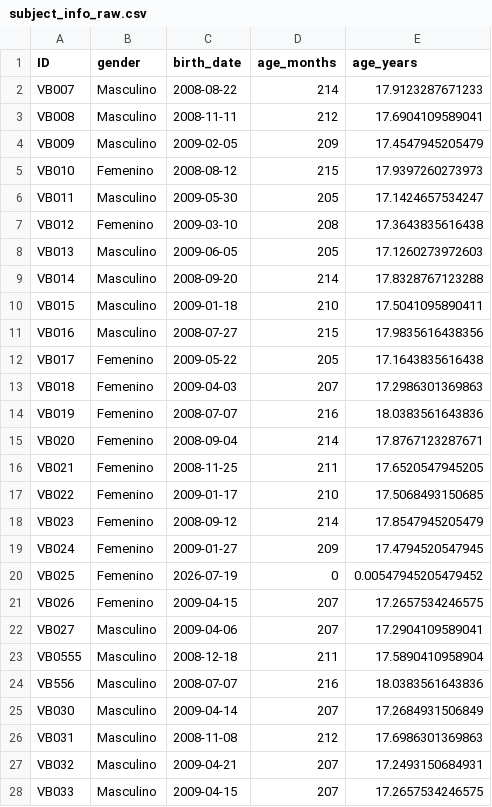
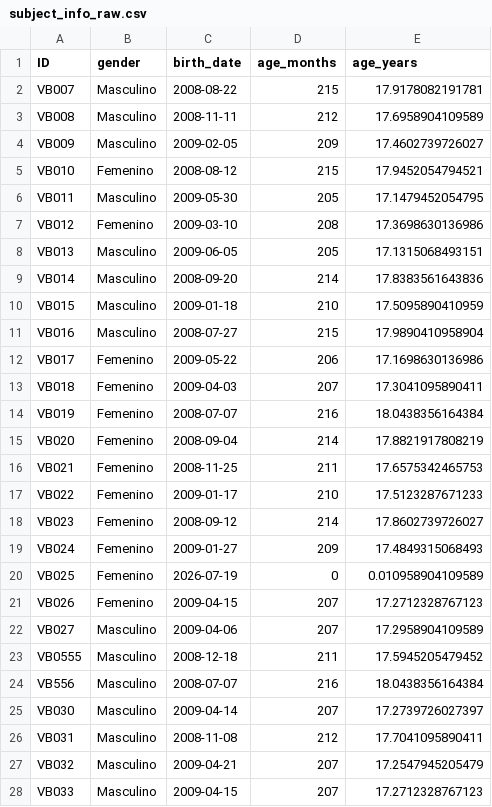
Before and after one commit to FedeGiovannetti/impredecibilidad_adolescencia_carrera, a CSV file: data/data_raw/subject_info_raw.csv, drawn as a sheet; only a part is shown; the diff covers the shown part only.

```diff
--- a/data/data_raw/subject_info_raw.csv
+++ b/data/data_raw/subject_info_raw.csv
@@ -1,28 +1,28 @@
 "ID","gender","birth_date","age_months","age_years"
-"VB007","Masculino",2008-08-22,214,17.9123287671233
-"VB008","Masculino",2008-11-11,212,17.6904109589041
-"VB009","Masculino",2009-02-05,209,17.4547945205479
-"VB010","Femenino",2008-08-12,215,17.9397260273973
-"VB011","Masculino",2009-05-30,205,17.1424657534247
-"VB012","Femenino",2009-03-10,208,17.3643835616438
-"VB013","Masculino",2009-06-05,205,17.1260273972603
-"VB014","Masculino",2008-09-20,214,17.8328767123288
-"VB015","Masculino",2009-01-18,210,17.5041095890411
-"VB016","Masculino",2008-07-27,215,17.9835616438356
-"VB017","Femenino",2009-05-22,205,17.1643835616438
-"VB018","Femenino",2009-04-03,207,17.2986301369863
-"VB019","Femenino",2008-07-07,216,18.0383561643836
-"VB020","Femenino",2008-09-04,214,17.8767123287671
-"VB021","Femenino",2008-11-25,211,17.6520547945205
-"VB022","Femenino",2009-01-17,210,17.5068493150685
-"VB023","Femenino",2008-09-12,214,17.8547945205479
-"VB024","Femenino",2009-01-27,209,17.4794520547945
-"VB025","Femenino",2026-07-19,0,0.00547945205479452
-"VB026","Femenino",2009-04-15,207,17.2657534246575
-"VB027","Masculino",2009-04-06,207,17.2904109589041
-"VB0555","Masculino",2008-12-18,211,17.5890410958904
-"VB556","Masculino",2008-07-07,216,18.0383561643836
-"VB030","Masculino",2009-04-14,207,17.2684931506849
-"VB031","Masculino",2008-11-08,212,17.6986301369863
-"VB032","Masculino",2009-04-21,207,17.2493150684931
-"VB033","Masculino",2009-04-15,207,17.2657534246575
+"VB007","Masculino",2008-08-22,215,17.9178082191781
+"VB008","Masculino",2008-11-11,212,17.6958904109589
+"VB009","Masculino",2009-02-05,209,17.4602739726027
+"VB010","Femenino",2008-08-12,215,17.9452054794521
+"VB011","Masculino",2009-05-30,205,17.1479452054795
+"VB012","Femenino",2009-03-10,208,17.3698630136986
+"VB013","Masculino",2009-06-05,205,17.1315068493151
+"VB014","Masculino",2008-09-20,214,17.8383561643836
+"VB015","Masculino",2009-01-18,210,17.5095890410959
+"VB016","Masculino",2008-07-27,215,17.9890410958904
+"VB017","Femenino",2009-05-22,206,17.1698630136986
+"VB018","Femenino",2009-04-03,207,17.3041095890411
+"VB019","Femenino",2008-07-07,216,18.0438356164384
+"VB020","Femenino",2008-09-04,214,17.8821917808219
+"VB021","Femenino",2008-11-25,211,17.6575342465753
+"VB022","Femenino",2009-01-17,210,17.5123287671233
+"VB023","Femenino",2008-09-12,214,17.8602739726027
+"VB024","Femenino",2009-01-27,209,17.4849315068493
+"VB025","Femenino",2026-07-19,0,0.010958904109589
+"VB026","Femenino",2009-04-15,207,17.2712328767123
+"VB027","Masculino",2009-04-06,207,17.2958904109589
+"VB0555","Masculino",2008-12-18,211,17.5945205479452
+"VB556","Masculino",2008-07-07,216,18.0438356164384
+"VB030","Masculino",2009-04-14,207,17.2739726027397
+"VB031","Masculino",2008-11-08,212,17.7041095890411
+"VB032","Masculino",2009-04-21,207,17.2547945205479
+"VB033","Masculino",2009-04-15,207,17.2712328767123
```
Also changed, not shown: 27 edited cells elsewhere in this file, data/data_raw/career_indecision_items.csv, 8 other files.
